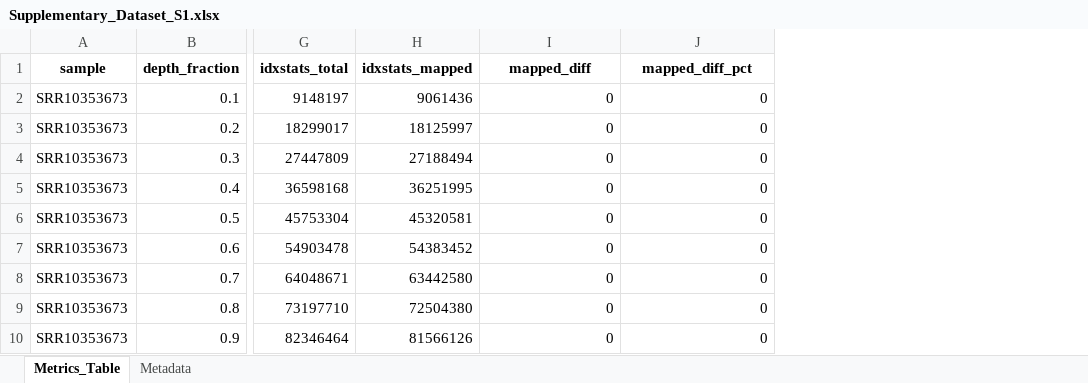
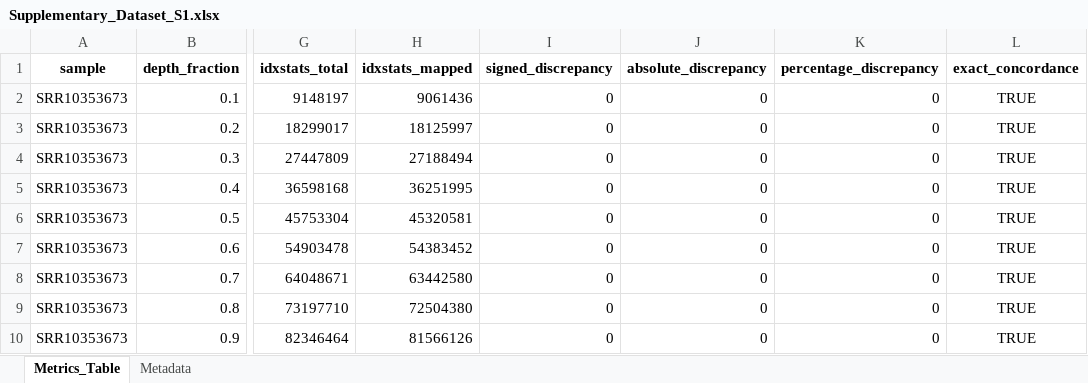
Before and after one commit to samson-olofinsae/experiment-2a-reproducibility, an Excel workbook: supplementary/Supplementary_Dataset_S1.xlsx, sheet Metrics_Table, drawn as a sheet; only a part is shown, gaps mark what is left out; values as stored, in another font and other column widths than the file's, no borders; the diff names each change by its address in the sheet, - before the commit and + after, or states it on an @@ line.

Commit message:
Revise concordance benchmark and add stale-index validation

```diff
--- a/supplementary/Supplementary_Dataset_S1.xlsx (sheet Metrics_Table)
+++ b/supplementary/Supplementary_Dataset_S1.xlsx (sheet Metrics_Table)
+column K (percentage_discrepancy), rows 2-10: all 0
+column L (exact_concordance), rows 2-10: all TRUE
-I1: mapped_diff
+I1: signed_discrepancy
-J1: mapped_diff_pct
+J1: absolute_discrepancy
```
Also changed, not shown: sheet Metadata, supplementary/Supplementary_Dataset_S2.xlsx, 30 other files.
